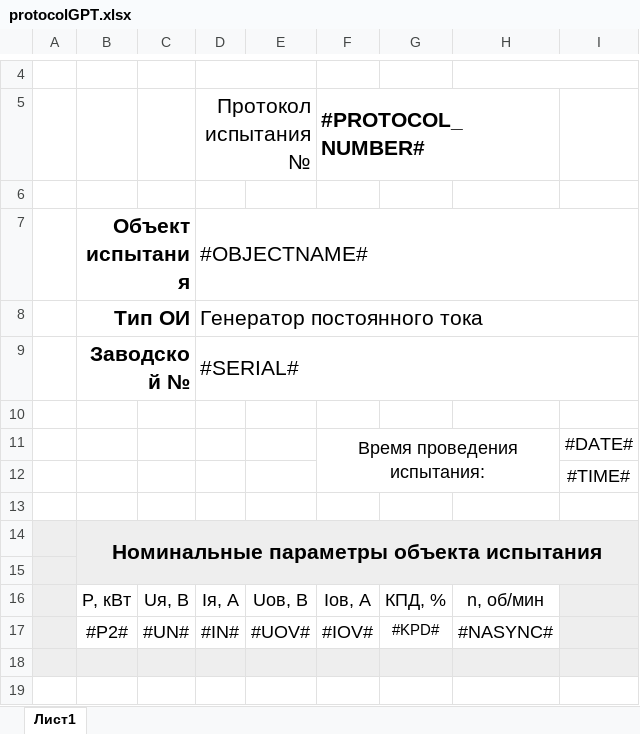
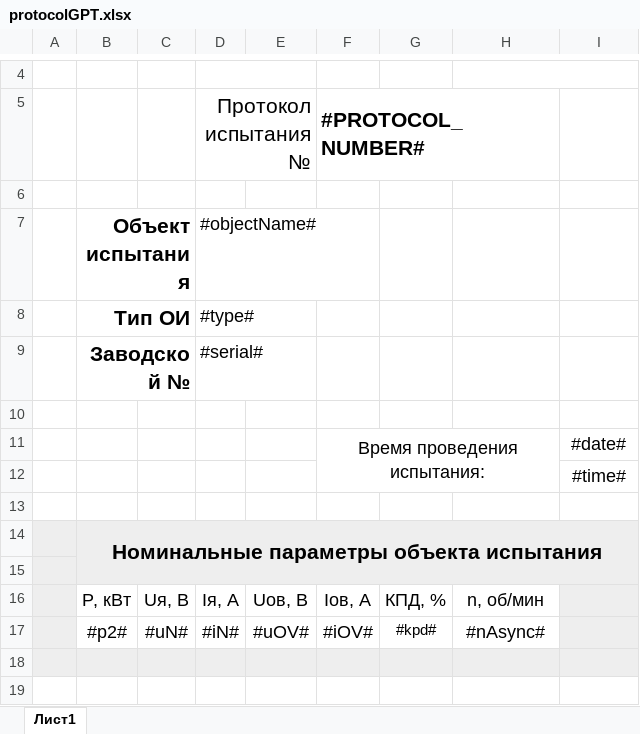
Before and after one commit to meepo161/kspem_mongolia, an Excel workbook: src/main/resources/ru/avem/kspem/app/protocolGPT.xlsx, sheet Лист1, drawn as a sheet; only a part is shown, gaps mark what is left out; values as stored, in another font and other column widths than the file's, no borders; removed rows and columns are numbered as before the commit, all else as after; the diff covers the shown part only; the diff names each change by its address in the sheet, - before the commit and + after, or states it on an @@ line.

```diff
--- a/src/main/resources/ru/avem/kspem/app/protocolGPT.xlsx (sheet Лист1)
+++ b/src/main/resources/ru/avem/kspem/app/protocolGPT.xlsx (sheet Лист1)
-D7 (Протокол испытания №): #OBJECTNAME#
+D7 (Протокол испытания №): #objectName#
@@ D7:D9 text size: smaller @@
-D7:I7 merged
-D8 (Протокол испытания №): Генератор постоянного тока
+D8 (Протокол испытания №): #type#
-D8:I8 merged
-D9 (Протокол испытания №): #SERIAL#
+D9 (Протокол испытания №): #serial#
-D9:I9 merged
-I11: #DATE#
+I11: #date#
-I12: #TIME#
+I12: #time#
-row 17:  | #P2# | #UN# | #IN# | #UOV# | #IOV# | #KPD# | #NASYNC#
+row 17:  | #p2# | #uN# | #iN# | #uOV# | #iOV# | #kpd# | #nAsync#
```
Also changed, not shown: 6 added rows, 9 removed rows, 7 edited cells and cell formats elsewhere in this sheet, src/main/resources/ru/avem/kspem/app/protocolDPT.xlsx, src/main/resources/ru/avem/kspem/app/protocolSD.xlsx, 7 other files.
